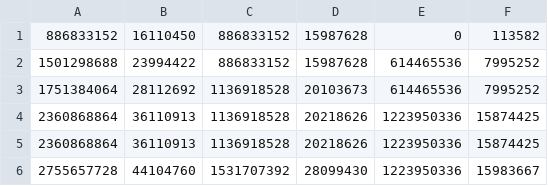
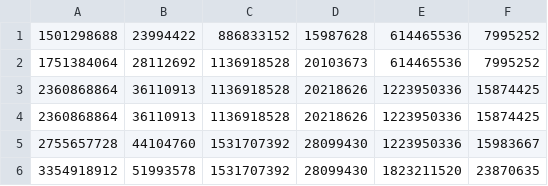
Before and after one commit to leoqiao18/ghost-userspace, a CSV file: efs_results/test5/test5-cfs.csv, drawn as a sheet; only a part is shown; the shorter side is filled out with more unchanged rows.

```diff
--- a/efs_results/test5/test5-cfs.csv
+++ b/efs_results/test5/test5-cfs.csv
@@ -1,2 +1 @@
-886833152, 16110450, 886833152, 15987628, 0, 113582
 1501298688, 23994422, 886833152, 15987628, 614465536, 7995252
```
Also changed, not shown: efs_results/test5/test5-efs.csv, 12 other files.
